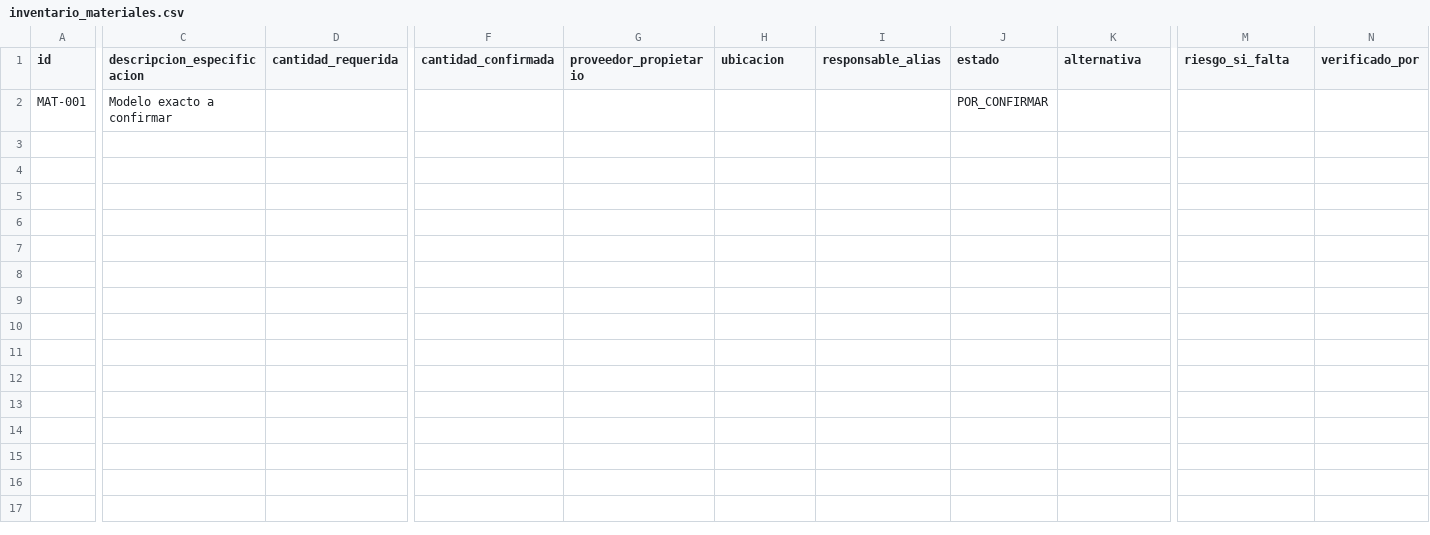
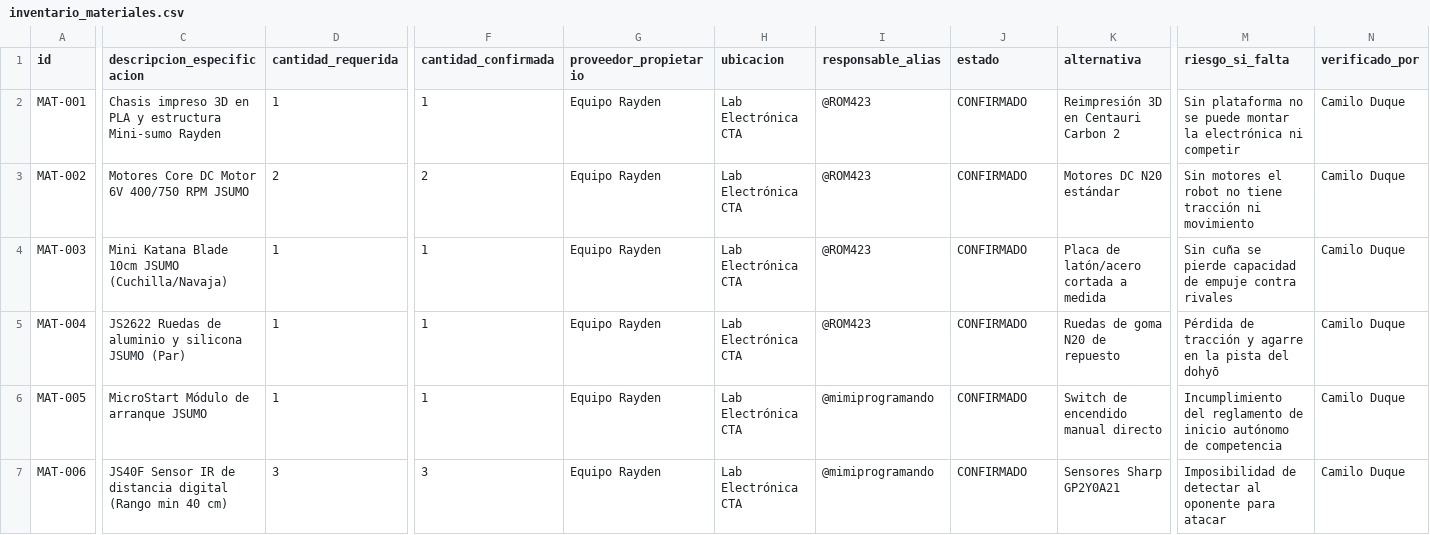
Before and after one commit to Rom423/SEMANA-TEC--RAYDEN, a CSV file: datos/inventario_materiales.csv, drawn as a sheet; only a part is shown, gaps mark what is left out; rows hold the shown columns only; the diff covers the shown part only; the diff names each change by its address in the sheet, - before the commit and + after, or states it on an @@ line.

Commit message:
Update inventory with material details and specifications
Added detailed inventory data for materials including specifications, quantities, and responsible personnel.

```diff
--- a/datos/inventario_materiales.csv
+++ b/datos/inventario_materiales.csv
-C2 (descripcion_especificacion): Modelo exacto a confirmar
+C2 (descripcion_especificacion): Chasis impreso 3D en PLA y estructura Mini-sumo Rayden
-D2 (cantidad_requerida): (empty)
+D2 (cantidad_requerida): 1
-F2 (cantidad_confirmada): (empty)
+F2 (cantidad_confirmada): 1
-G2 (proveedor_propietario): (empty)
+G2 (proveedor_propietario): Equipo Rayden
-H2 (ubicacion): (empty)
+H2 (ubicacion): Lab Electrónica CTA
-I2 (responsable_alias): (empty)
+I2 (responsable_alias): @ROM423
-J2 (estado): POR_CONFIRMAR
+J2 (estado): CONFIRMADO
-K2 (alternativa): (empty)
+K2 (alternativa): Reimpresión 3D en Centauri Carbon 2
-M2 (riesgo_si_falta): (empty)
+M2 (riesgo_si_falta): Sin plataforma no se puede montar la electrónica ni competir
-N2 (verificado_por): (empty)
+N2 (verificado_por): Camilo Duque
+row 3: MAT-002 | Motores Core DC Motor 6V 400/750 RPM JSUMO | 2 | 2 | Equipo Rayden | Lab Electrónica CTA | @ROM423 | CONFIRMADO | Motores DC N20 estándar | Sin motores el robot no tiene tracción ni movimiento | Camilo Duque
+row 4: MAT-003 | Mini Katana Blade 10cm JSUMO (Cuchilla/Navaja) | 1 | 1 | Equipo Rayden | Lab Electrónica CTA | @ROM423 | CONFIRMADO | Placa de latón/acero cortada a medida | Sin cuña se pierde capacidad de empuje contra rivales | Camilo Duque
+row 5: MAT-004 | JS2622 Ruedas de aluminio y silicona JSUMO (Par) | 1 | 1 | Equipo Rayden | Lab Electrónica CTA | @ROM423 | CONFIRMADO | Ruedas de goma N20 de repuesto | Pérdida de tracción y agarre en la pista del dohyō | Camilo Duque
+row 6: MAT-005 | MicroStart Módulo de arranque JSUMO | 1 | 1 | Equipo Rayden | Lab Electrónica CTA | @mimiprogramando | CONFIRMADO | Switch de encendido manual directo | Incumplimiento del reglamento de inicio autónomo de competencia | Camilo Duque
+row 7: MAT-006 | JS40F Sensor IR de distancia digital (Rango min 40 cm) | 3 | 3 | Equipo Rayden | Lab Electrónica CTA | @mimiprogramando | CONFIRMADO | Sensores Sharp GP2Y0A21 | Imposibilidad de detectar al oponente para atacar | Camilo Duque
```
Also changed, not shown: 6 added rows and 1 edited cell elsewhere in this file.
